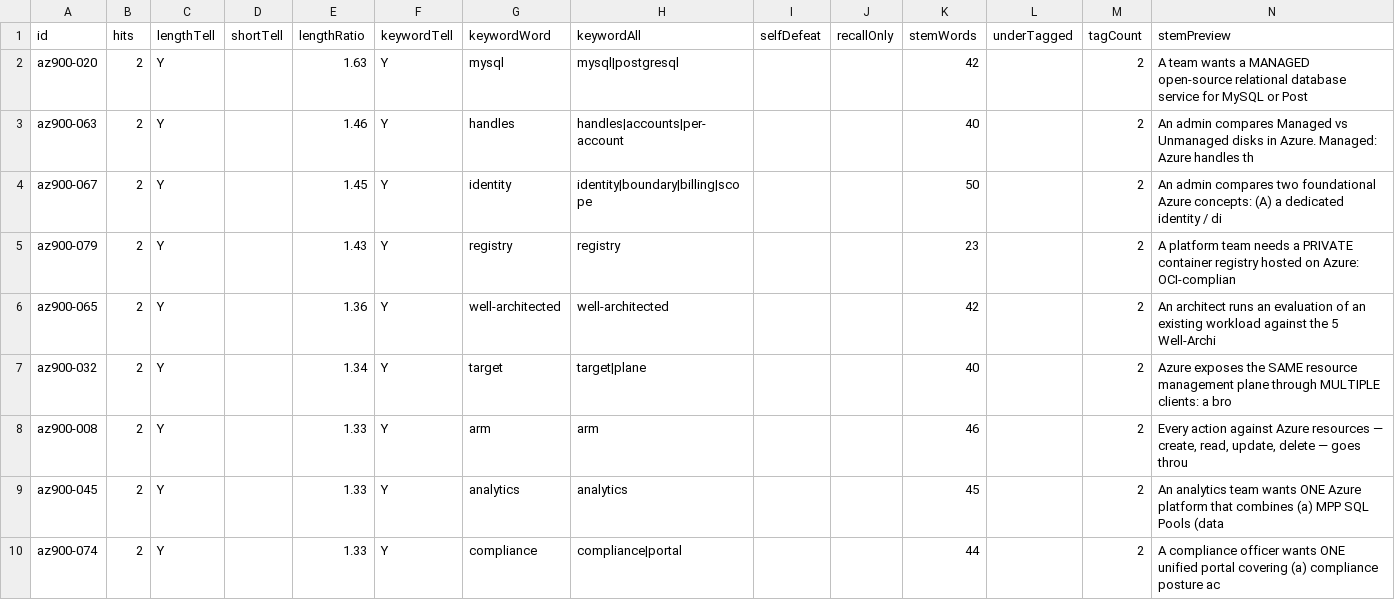
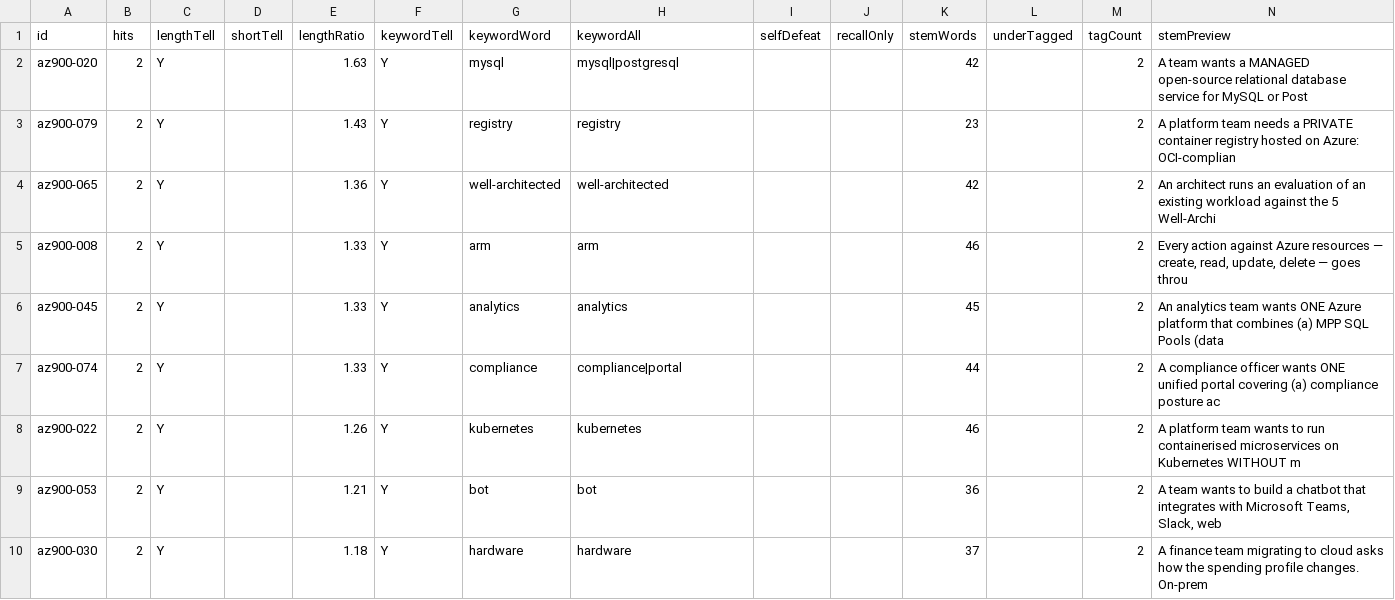
Before and after one commit to daitenkutarojurai-ai/itcertifweb, a CSV file: audits/questions/az-900.csv, drawn as a sheet; only a part is shown; the shorter side is filled out with more unchanged rows; the diff covers the shown part only.

```diff
--- a/audits/questions/az-900.csv
+++ b/audits/questions/az-900.csv
@@ -2,7 +2,4 @@ id,hits,lengthTell,shortTell,lengthRatio,keywordTell,keywordWord,keywordAll,self
 "az900-020","2","Y","","1.63","Y","mysql","mysql|postgresql","","","42","","2","A team wants a MANAGED open-source relational database service for MySQL or Post"
-"az900-063","2","Y","","1.46","Y","handles","handles|accounts|per-account","","","40","","2","An admin compares Managed vs Unmanaged disks in Azure. Managed: Azure handles th"
-"az900-067","2","Y","","1.45","Y","identity","identity|boundary|billing|scope","","","50","","2","An admin compares two foundational Azure concepts: (A) a dedicated identity / di"
 "az900-079","2","Y","","1.43","Y","registry","registry","","","23","","2","A platform team needs a PRIVATE container registry hosted on Azure: OCI-complian"
 "az900-065","2","Y","","1.36","Y","well-architected","well-architected","","","42","","2","An architect runs an evaluation of an existing workload against the 5 Well-Archi"
-"az900-032","2","Y","","1.34","Y","target","target|plane","","","40","","2","Azure exposes the SAME resource management plane through MULTIPLE clients: a bro"
 "az900-008","2","Y","","1.33","Y","arm","arm","","","46","","2","Every action against Azure resources — create, read, update, delete — goes throu"
```
Also changed, not shown: 6 added rows and 3 removed rows elsewhere in this file, 3 other files.
